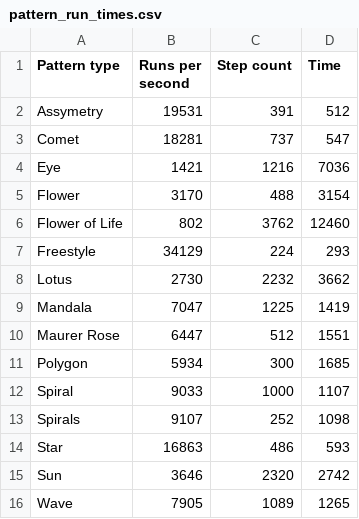
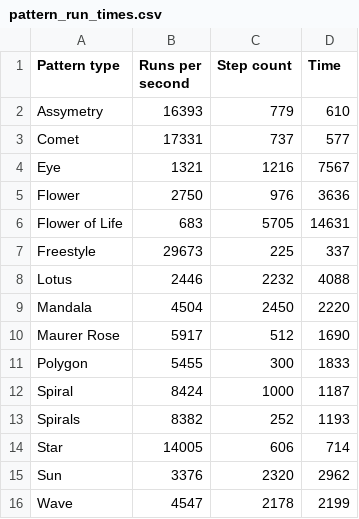
Before and after one commit to yoxigen/string_art, a CSV file: src/scripts/performance/pattern_run_times.csv, drawn as a sheet.

Commit message:
Added instructions layer when moving player position, fixed some step counts, added testing

```diff
--- a/src/scripts/performance/pattern_run_times.csv
+++ b/src/scripts/performance/pattern_run_times.csv
@@ -1,16 +1,16 @@
 Pattern type, Runs per second, Step count, Time
-Assymetry,19531,391,512
-Comet,18281,737,547
-Eye,1421,1216,7036
-Flower,3170,488,3154
-Flower of Life,802,3762,12460
-Freestyle,34129,224,293
-Lotus,2730,2232,3662
-Mandala,7047,1225,1419
-Maurer Rose,6447,512,1551
-Polygon,5934,300,1685
-Spiral,9033,1000,1107
-Spirals,9107,252,1098
-Star,16863,486,593
-Sun,3646,2320,2742
-Wave,7905,1089,1265
+Assymetry,16393,779,610
+Comet,17331,737,577
+Eye,1321,1216,7567
+Flower,2750,976,3636
+Flower of Life,683,5705,14631
+Freestyle,29673,225,337
+Lotus,2446,2232,4088
+Mandala,4504,2450,2220
+Maurer Rose,5917,512,1690
+Polygon,5455,300,1833
+Spiral,8424,1000,1187
+Spirals,8382,252,1193
+Star,14005,606,714
+Sun,3376,2320,2962
+Wave,4547,2178,2199
```
Also changed, not shown: 32 other files.
